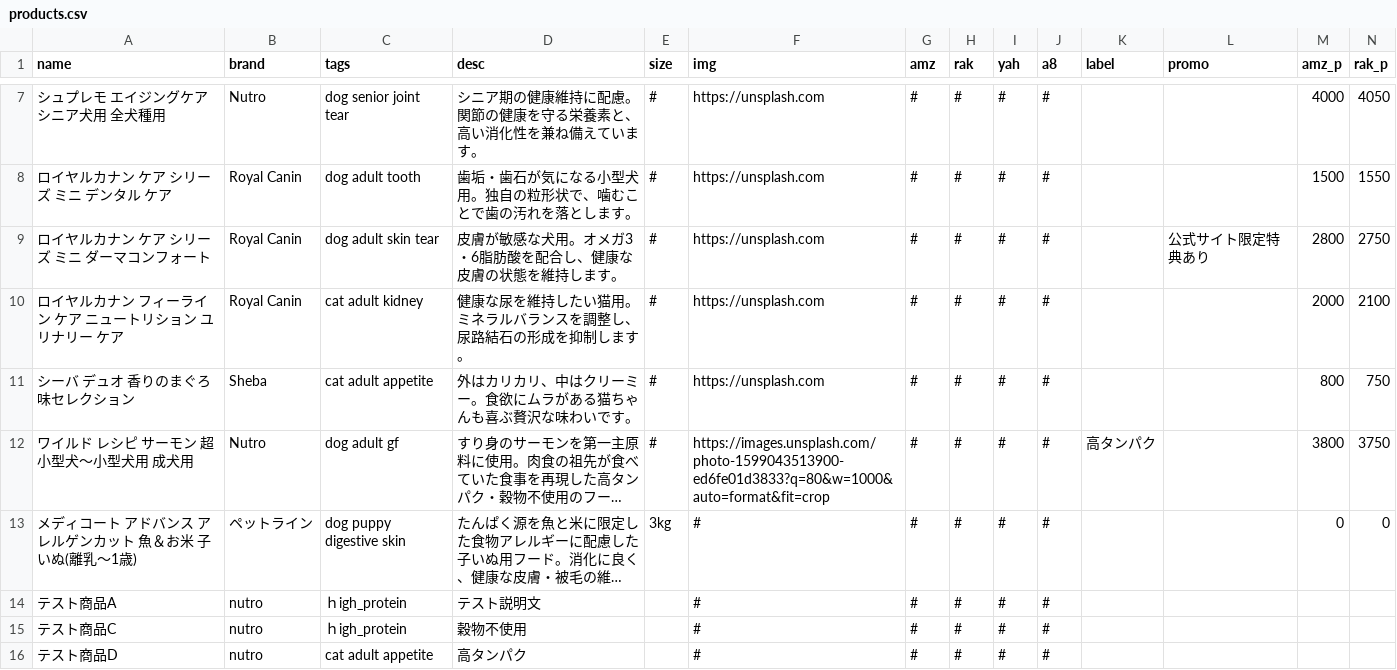
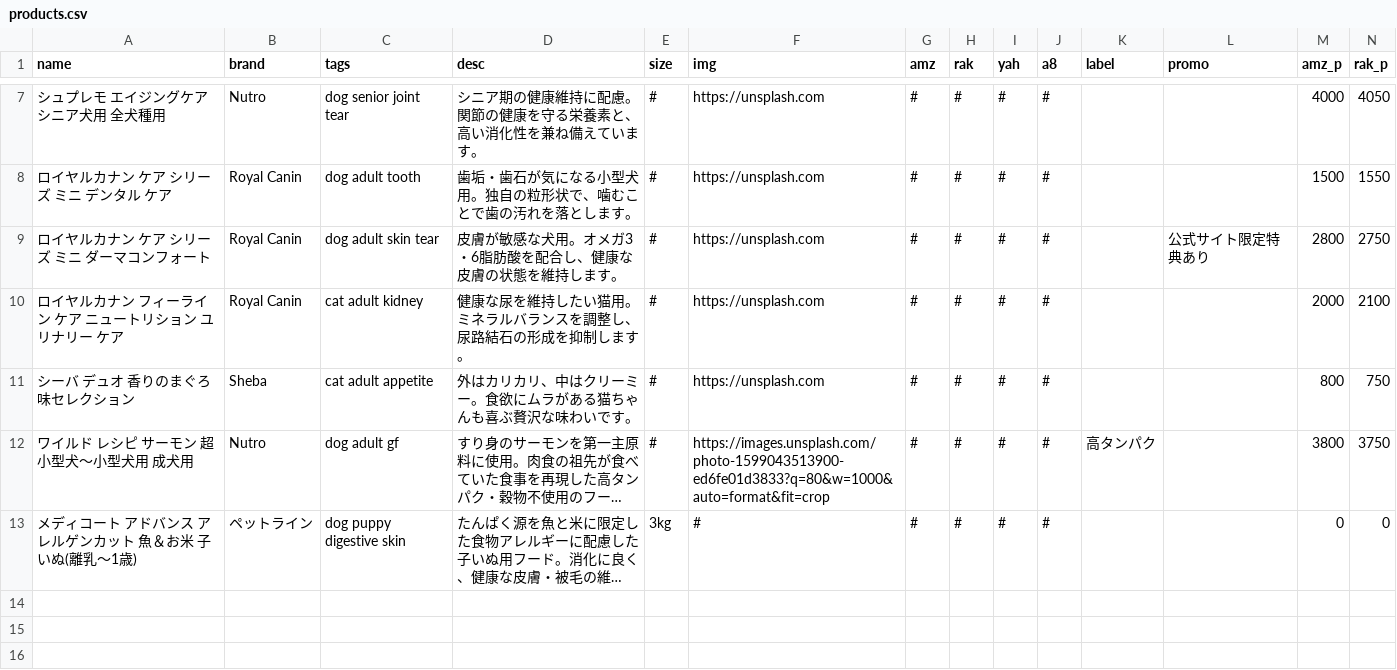
Before and after one commit to kyuni-f/pet925, a CSV file: data/products.csv, drawn as a sheet; only a part is shown, gaps mark what is left out; long unchanged cells end in …; rows hold the shown columns only; the diff names each change by its address in the sheet, - before the commit and + after, or states it on an @@ line.

Commit message:
deploy: update logic and data via python

```diff
--- a/data/products.csv
+++ b/data/products.csv
-row 14: テスト商品A | nutro | ｈigh_protein | テスト説明文 |  | # | # | # | # | #
-row 15: テスト商品C | nutro | ｈigh_protein | 穀物不使用 |  | # | # | # | # | #
-row 16: テスト商品D | nutro | cat adult appetite | 高タンパク |  | # | # | # | # | #
```
Also changed, not shown: data/tags.csv, 11 other files.
